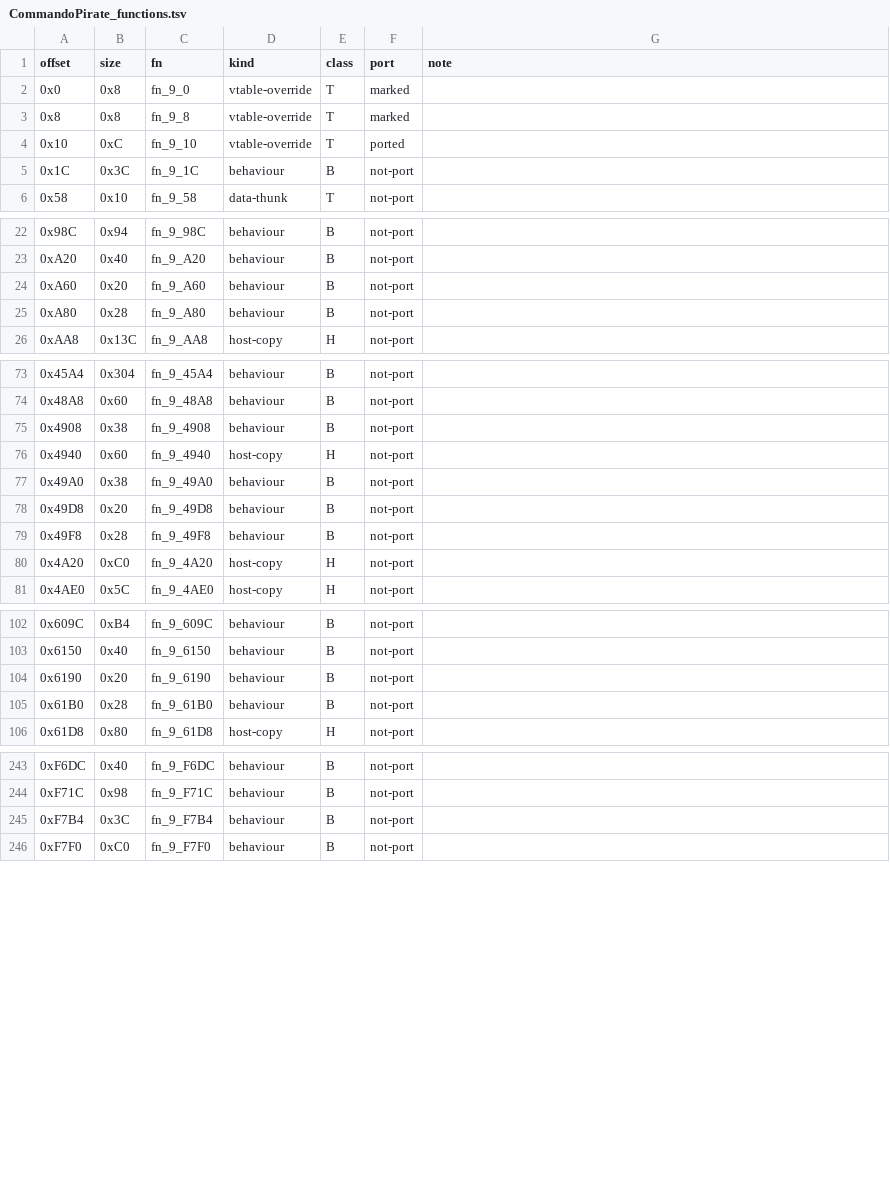
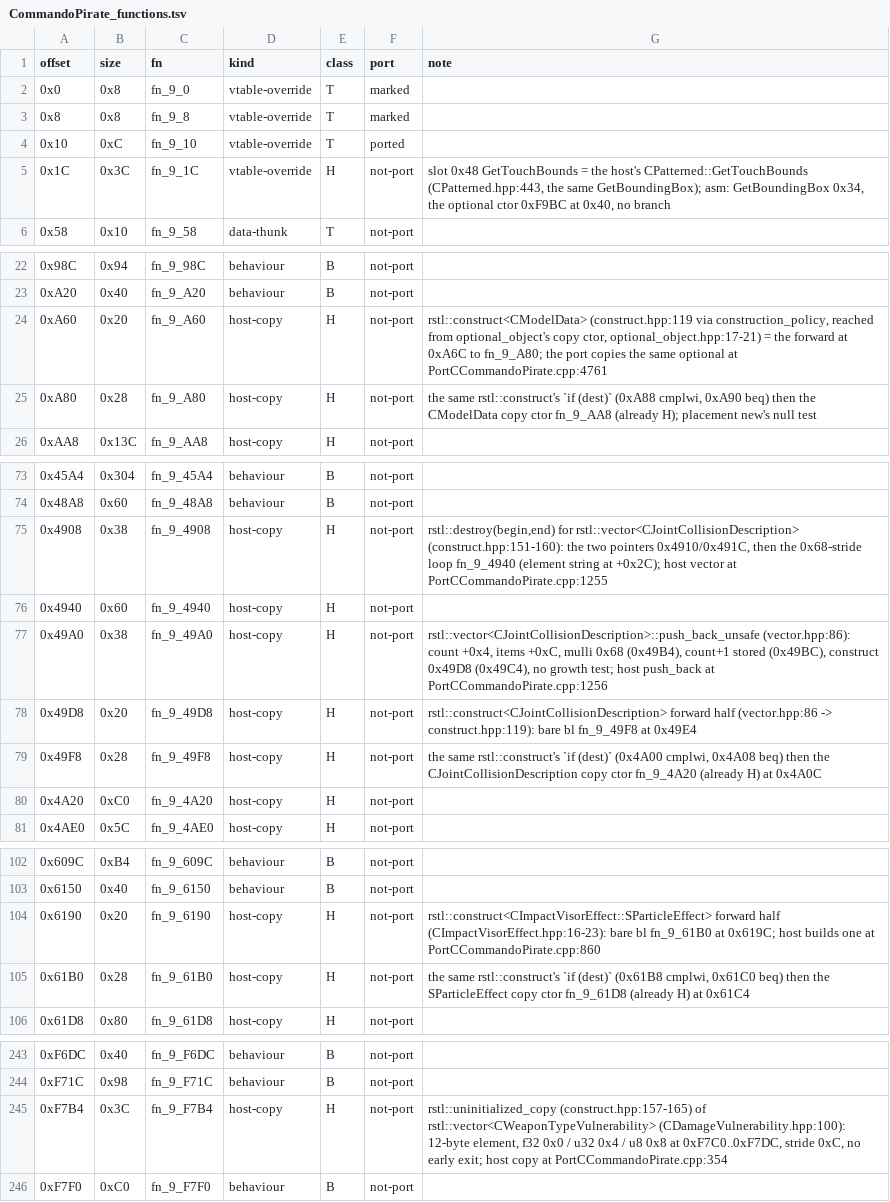
Before and after one commit to NitrosGits/MetroidPrime2Port-DSU, a TSV file: docs/module-analysis/CommandoPirate_functions.tsv, drawn as a sheet; only a part is shown, gaps mark what is left out.

Commit message:
CommandoPirate tail9: the ten smallest B rows are H copies (host provides them)
All ten are the REL's own copies of template helpers or of a base-class inline,
identified from their only caller and destination; the host emits the same code
from the same headers, so none needs a port body (no marker, no source change).

1C   = vtable slot 0x48 GetTouchBounds; CPatterned::GetTouchBounds
       (CPatterned.hpp:443) is the same `return GetBoundingBox();`
       (asm: GetBoundingBox 0x34, the optional_object<CAABox> ctor 0xF9BC at 0x40)
A60  = rstl::construct<CModelData> forward (bl fn_9_A80 0xA6C)
A80  = the same construct's `if (dest)` (0xA88 cmplwi / 0xA90 beq) then the
       CModelData copy ctor fn_9_AA8 (0xA94, already an H row)
4908 = rstl::destroy(begin,end) of vector<CJointCollisionDescription> (the two
       pointers 0x4910/0x491C, then the 0x68-stride loop fn_9_4940; the element
       string at +0x2C is dereferenced at 0x4970/0x4974)
49A0 = vector<CJointCollisionDescription>::push_back_unsafe: count +0x4 (0x49AC),
       items +0xC (0x49B0), mulli 0x68 (0x49B4), count+1 (0x49BC), no growth test
49D8/49F8 = rstl::construct<CJointCollisionDescription> forward and `if (dest)`
6190/61B0 = the same two for CImpactVisorEffect::SParticleEffect (0x619C, 0x61C4)
F7B4 = rstl::uninitialized_copy of vector<CWeaponTypeVulnerability> (12-byte
       element f32 0x0 / u32 0x4 / u8 0x8 at 0xF7C0..0xF7DC, stride 0xC), reached
       from the CDamageVulnerability copy at PortCCommandoPirate.cpp:354

TSV: ten rows B -> H (host-copy, notes name the host equivalent); CommandoPirate
B 75/126 (was 75/136).

```diff
--- a/docs/module-analysis/CommandoPirate_functions.tsv
+++ b/docs/module-analysis/CommandoPirate_functions.tsv
@@ -4,3 +4,3 @@ offset	size	fn	kind	class	port	note
 0x10	0xC	fn_9_10	vtable-override	T	ported	
-0x1C	0x3C	fn_9_1C	behaviour	B	not-port	
+0x1C	0x3C	fn_9_1C	vtable-override	H	not-port	slot 0x48 GetTouchBounds = the host's CPatterned::GetTouchBounds (CPatterned.hpp:443, the same GetBoundingBox); asm: GetBoundingBox 0x34, the optional ctor 0xF9BC at 0x40, no branch
 0x58	0x10	fn_9_58	data-thunk	T	not-port	
@@ -23,4 +23,4 @@ offset	size	fn	kind	class	port	note
 0xA20	0x40	fn_9_A20	behaviour	B	not-port	
-0xA60	0x20	fn_9_A60	behaviour	B	not-port	
-0xA80	0x28	fn_9_A80	behaviour	B	not-port	
+0xA60	0x20	fn_9_A60	host-copy	H	not-port	rstl::construct<CModelData> (construct.hpp:119 via construction_policy, reached from optional_object's copy ctor, optional_object.hpp:17-21) = the forward at 0xA6C to fn_9_A80; the port copies the same optional at PortCCommandoPirate.cpp:4761
+0xA80	0x28	fn_9_A80	host-copy	H	not-port	the same rstl::construct's `if (dest)` (0xA88 cmplwi, 0xA90 beq) then the CModelData copy ctor fn_9_AA8 (already H); placement new's null test
 0xAA8	0x13C	fn_9_AA8	host-copy	H	not-port	
@@ -74,7 +74,7 @@ offset	size	fn	kind	class	port	note
 0x48A8	0x60	fn_9_48A8	behaviour	B	not-port	
-0x4908	0x38	fn_9_4908	behaviour	B	not-port	
+0x4908	0x38	fn_9_4908	host-copy	H	not-port	rstl::destroy(begin,end) for rstl::vector<CJointCollisionDescription> (construct.hpp:151-160): the two pointers 0x4910/0x491C, then the 0x68-stride loop fn_9_4940 (element string at +0x2C); host vector at PortCCommandoPirate.cpp:1255
 0x4940	0x60	fn_9_4940	host-copy	H	not-port	
-0x49A0	0x38	fn_9_49A0	behaviour	B	not-port	
-0x49D8	0x20	fn_9_49D8	behaviour	B	not-port	
-0x49F8	0x28	fn_9_49F8	behaviour	B	not-port	
+0x49A0	0x38	fn_9_49A0	host-copy	H	not-port	rstl::vector<CJointCollisionDescription>::push_back_unsafe (vector.hpp:86): count +0x4, items +0xC, mulli 0x68 (0x49B4), count+1 stored (0x49BC), construct 0x49D8 (0x49C4), no growth test; host push_back at PortCCommandoPirate.cpp:1256
+0x49D8	0x20	fn_9_49D8	host-copy	H	not-port	rstl::construct<CJointCollisionDescription> forward half (vector.hpp:86 -> construct.hpp:119): bare bl fn_9_49F8 at 0x49E4
+0x49F8	0x28	fn_9_49F8	host-copy	H	not-port	the same rstl::construct's `if (dest)` (0x4A00 cmplwi, 0x4A08 beq) then the CJointCollisionDescription copy ctor fn_9_4A20 (already H) at 0x4A0C
 0x4A20	0xC0	fn_9_4A20	host-copy	H	not-port	
@@ -103,4 +103,4 @@ offset	size	fn	kind	class	port	note
 0x6150	0x40	fn_9_6150	behaviour	B	not-port	
-0x6190	0x20	fn_9_6190	behaviour	B	not-port	
-0x61B0	0x28	fn_9_61B0	behaviour	B	not-port	
+0x6190	0x20	fn_9_6190	host-copy	H	not-port	rstl::construct<CImpactVisorEffect::SParticleEffect> forward half (CImpactVisorEffect.hpp:16-23): bare bl fn_9_61B0 at 0x619C; host builds one at PortCCommandoPirate.cpp:860
+0x61B0	0x28	fn_9_61B0	host-copy	H	not-port	the same rstl::construct's `if (dest)` (0x61B8 cmplwi, 0x61C0 beq) then the SParticleEffect copy ctor fn_9_61D8 (already H) at 0x61C4
 0x61D8	0x80	fn_9_61D8	host-copy	H	not-port	
@@ -244,3 +244,3 @@ offset	size	fn	kind	class	port	note
 0xF71C	0x98	fn_9_F71C	behaviour	B	not-port	
-0xF7B4	0x3C	fn_9_F7B4	behaviour	B	not-port	
+0xF7B4	0x3C	fn_9_F7B4	host-copy	H	not-port	rstl::uninitialized_copy (construct.hpp:157-165) of rstl::vector<CWeaponTypeVulnerability> (CDamageVulnerability.hpp:100): 12-byte element, f32 0x0 / u32 0x4 / u8 0x8 at 0xF7C0..0xF7DC, stride 0xC, no early exit; host copy at PortCCommandoPirate.cpp:354
 0xF7F0	0xC0	fn_9_F7F0	behaviour	B	not-port	
```
Also changed, not shown: 1 other file.
